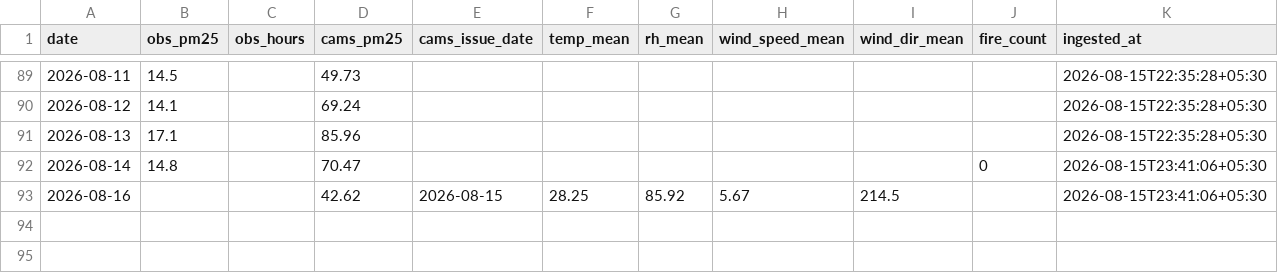
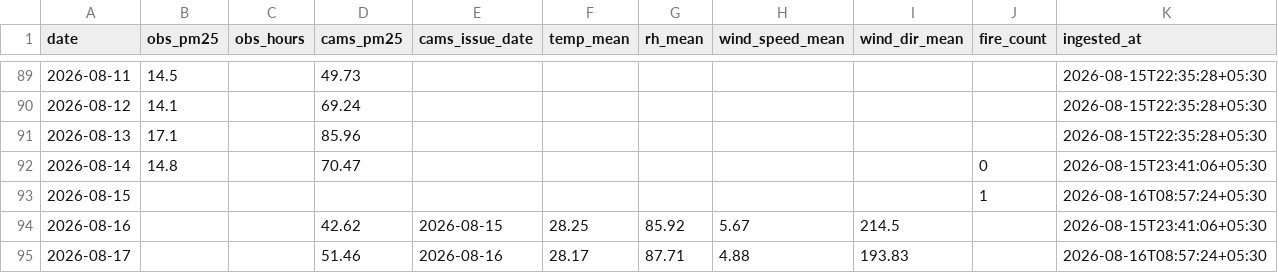
Before and after one commit to Blakkbird/ucs503p-202627odd-Project-P1.v1, a CSV file: data/daily.csv, drawn as a sheet; only a part is shown, gaps mark what is left out.

```diff
--- a/data/daily.csv
+++ b/data/daily.csv
@@ -92,2 +92,4 @@ date,obs_pm25,obs_hours,cams_pm25,cams_issue_date,temp_mean,rh_mean,wind_speed_m
 2026-08-14,14.8,,70.47,,,,,,0,2026-08-15T23:41:06+05:30
+2026-08-15,,,,,,,,,1,2026-08-16T08:57:24+05:30
 2026-08-16,,,42.62,2026-08-15,28.25,85.92,5.67,214.5,,2026-08-15T23:41:06+05:30
+2026-08-17,,,51.46,2026-08-16,28.17,87.71,4.88,193.83,,2026-08-16T08:57:24+05:30
```
